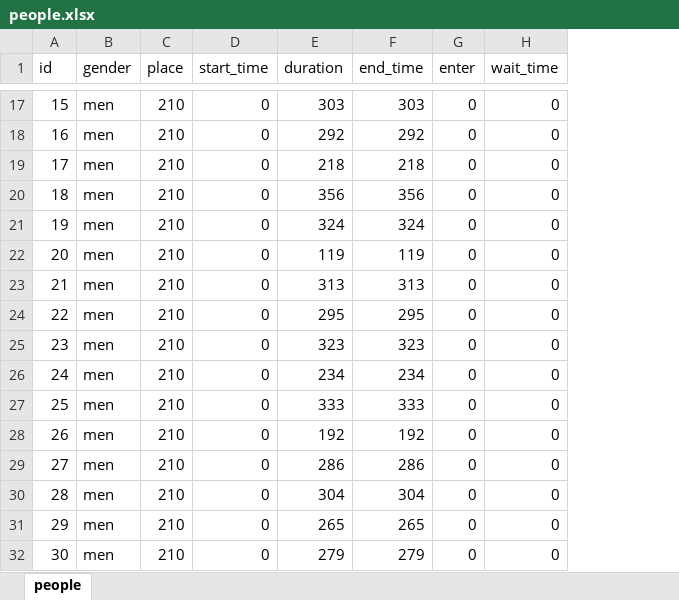
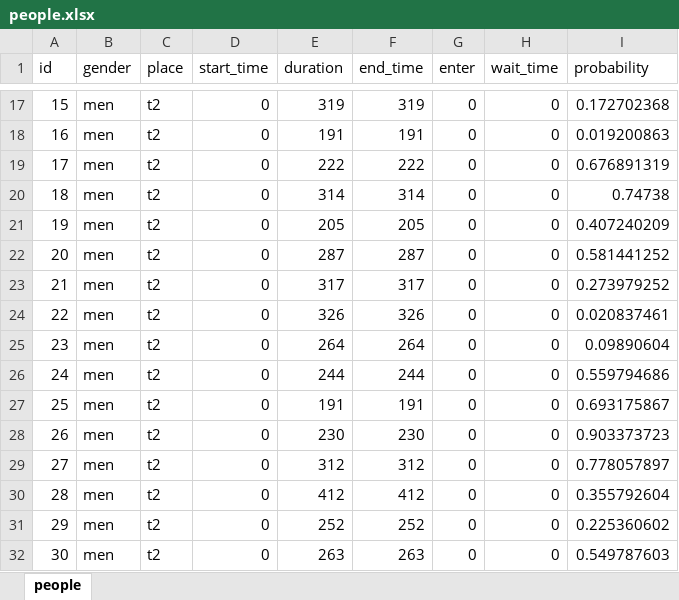
Before and after one commit to harufutw/RestroomModel, an Excel workbook: people.xlsx, sheet people, drawn as a sheet; only a part is shown, gaps mark what is left out; values as stored, in another font and other column widths than the file's, no borders; the diff covers the shown part only; the diff names each change by its address in the sheet, - before the commit and + after, or states it on an @@ line.

```diff
--- a/people.xlsx (sheet people)
+++ b/people.xlsx (sheet people)
+column I (probability), rows 17-32: 0.172702368 | 0.019200863 | 0.676891319 | 0.74738 | 0.407240209 | 0.581441252 | 0.273979252 | 0.020837461 | 0.09890604 | 0.559794686 | 0.693175867 | 0.903373723 | 0.778057897 | 0.355792604 | 0.225360602 | 0.549787603
-C17:C32 (place): 210
+C17:C32 (place): t2
-E17 (duration): 303
+E17 (duration): 319
-F17 (end_time): 303
+F17 (end_time): 319
-E18 (duration): 292
+E18 (duration): 191
-F18 (end_time): 292
+F18 (end_time): 191
-E19 (duration): 218
+E19 (duration): 222
-F19 (end_time): 218
+F19 (end_time): 222
-E20 (duration): 356
+E20 (duration): 314
-F20 (end_time): 356
+F20 (end_time): 314
-E21 (duration): 324
+E21 (duration): 205
-F21 (end_time): 324
+F21 (end_time): 205
-E22 (duration): 119
+E22 (duration): 287
-F22 (end_time): 119
+F22 (end_time): 287
-E23 (duration): 313
+E23 (duration): 317
-F23 (end_time): 313
+F23 (end_time): 317
-E24 (duration): 295
+E24 (duration): 326
-F24 (end_time): 295
+F24 (end_time): 326
-E25 (duration): 323
+E25 (duration): 264
-F25 (end_time): 323
+F25 (end_time): 264
-E26 (duration): 234
+E26 (duration): 244
-F26 (end_time): 234
+F26 (end_time): 244
-E27 (duration): 333
+E27 (duration): 191
-F27 (end_time): 333
+F27 (end_time): 191
-E28 (duration): 192
+E28 (duration): 230
-F28 (end_time): 192
+F28 (end_time): 230
-E29 (duration): 286
+E29 (duration): 312
-F29 (end_time): 286
+F29 (end_time): 312
-E30 (duration): 304
+E30 (duration): 412
-F30 (end_time): 304
+F30 (end_time): 412
-E31 (duration): 265
+E31 (duration): 252
-F31 (end_time): 265
+F31 (end_time): 252
-E32 (duration): 279
+E32 (duration): 263
-F32 (end_time): 279
+F32 (end_time): 263
```
Also changed, not shown: 252 edited cells elsewhere in this sheet, 4 other files.
